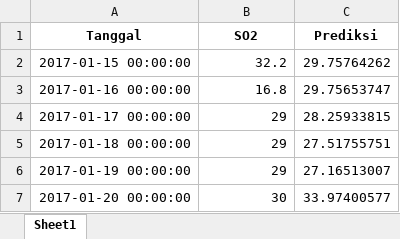
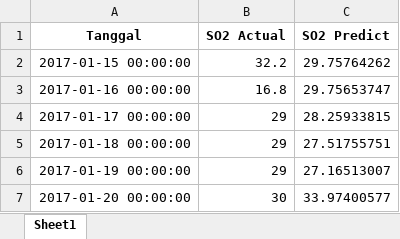
Before and after one commit to whyumubarak/CapstoneDesign-AirQuality, an Excel workbook: Web/files/ELM prediction/DKI 3/DKI3_SO2_pred.xlsx, sheet Sheet1, drawn as a sheet; only a part is shown; values as stored, in another font and other column widths than the file's, no borders; the diff names each change by its address in the sheet, - before the commit and + after, or states it on an @@ line.

```diff
--- a/Web/files/ELM prediction/DKI 3/DKI3_SO2_pred.xlsx (sheet Sheet1)
+++ b/Web/files/ELM prediction/DKI 3/DKI3_SO2_pred.xlsx (sheet Sheet1)
-B1: SO2
+B1: SO2 Actual
-C1: Prediksi
+C1: SO2 Predict
```
Also changed, not shown: Web/files/ELM prediction/DKI 3/DKI3_CO_pred.xlsx, Web/files/ELM prediction/DKI 3/DKI3_NO2_pred.xlsx, 2 other files.
